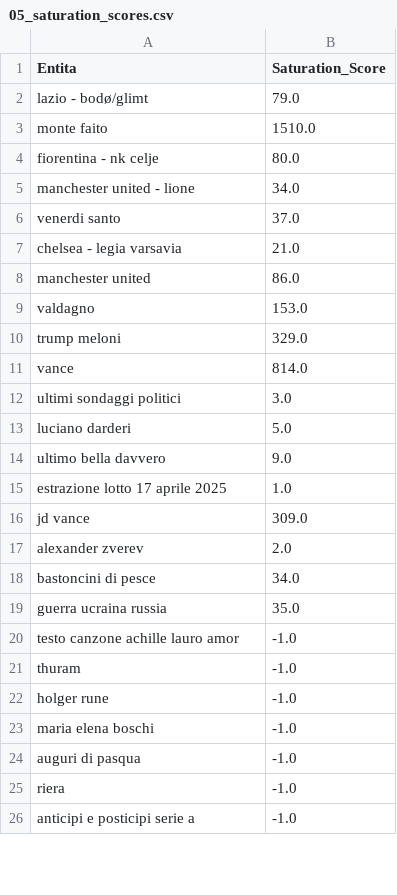
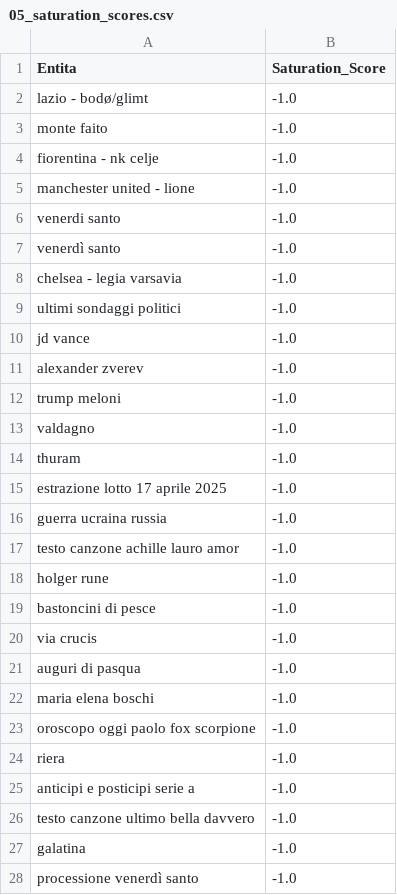
Before and after one commit to maledizionisrls/discover-prophet-website, a CSV file: checkpoint_data/05_saturation_scores.csv, drawn as a sheet; only a part is shown; the diff covers the shown part only.

```diff
--- a/checkpoint_data/05_saturation_scores.csv
+++ b/checkpoint_data/05_saturation_scores.csv
@@ -1,26 +1,28 @@
 Entita,Saturation_Score
-lazio - bodø/glimt,79.0
-monte faito,1510.0
-fiorentina - nk celje,80.0
-manchester united - lione,34.0
-venerdi santo,37.0
-chelsea - legia varsavia,21.0
-manchester united,86.0
-valdagno,153.0
-trump meloni,329.0
-vance,814.0
-ultimi sondaggi politici,3.0
-luciano darderi,5.0
-ultimo bella davvero,9.0
-estrazione lotto 17 aprile 2025,1.0
-jd vance,309.0
-alexander zverev,2.0
-bastoncini di pesce,34.0
-guerra ucraina russia,35.0
+lazio - bodø/glimt,-1.0
+monte faito,-1.0
+fiorentina - nk celje,-1.0
+manchester united - lione,-1.0
+venerdi santo,-1.0
+venerdì santo,-1.0
+chelsea - legia varsavia,-1.0
+ultimi sondaggi politici,-1.0
+jd vance,-1.0
+alexander zverev,-1.0
+trump meloni,-1.0
+valdagno,-1.0
+thuram,-1.0
+estrazione lotto 17 aprile 2025,-1.0
+guerra ucraina russia,-1.0
 testo canzone achille lauro amor,-1.0
-thuram,-1.0
 holger rune,-1.0
+bastoncini di pesce,-1.0
+via crucis,-1.0
+auguri di pasqua,-1.0
 maria elena boschi,-1.0
-auguri di pasqua,-1.0
+oroscopo oggi paolo fox scorpione,-1.0
 riera,-1.0
 anticipi e posticipi serie a,-1.0
+testo canzone ultimo bella davvero,-1.0
+galatina,-1.0
+processione venerdì santo,-1.0
```
Also changed, not shown: 5 added rows, 6 removed rows, 2 moved rows and 5 edited cells elsewhere in this file, checkpoint_data/01_entities_ordered_extracted.csv, checkpoint_data/02_context_run_2_scores.csv, 5 other files.
